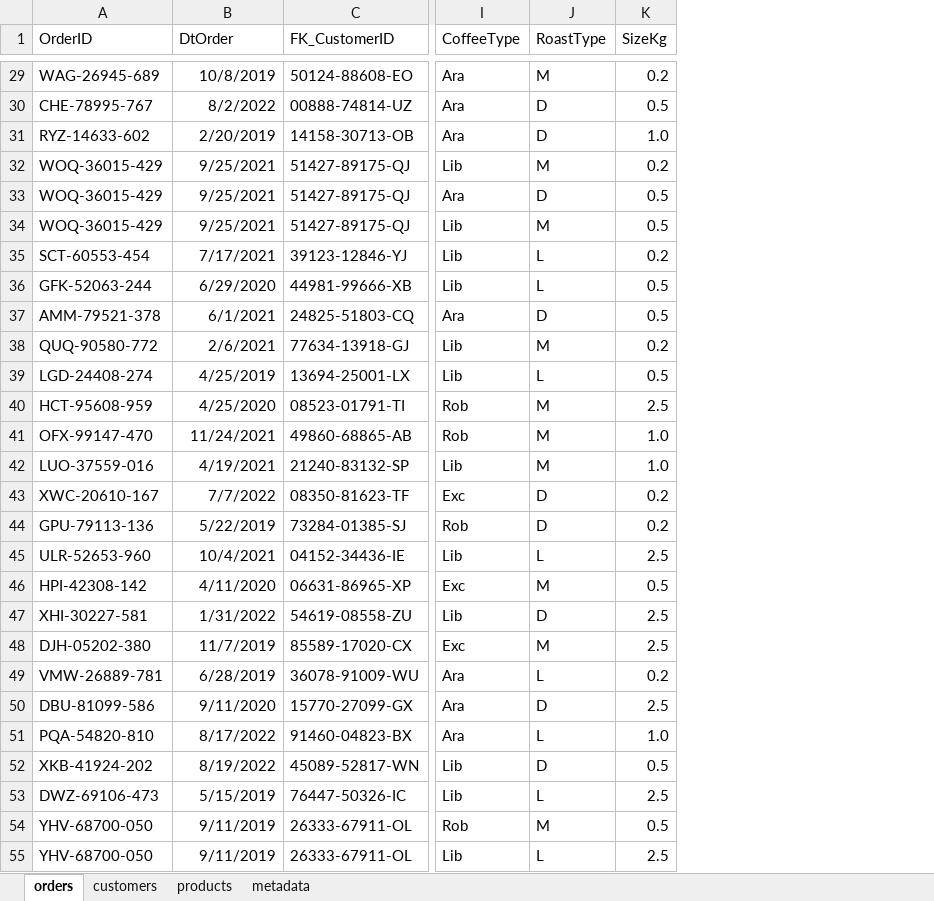
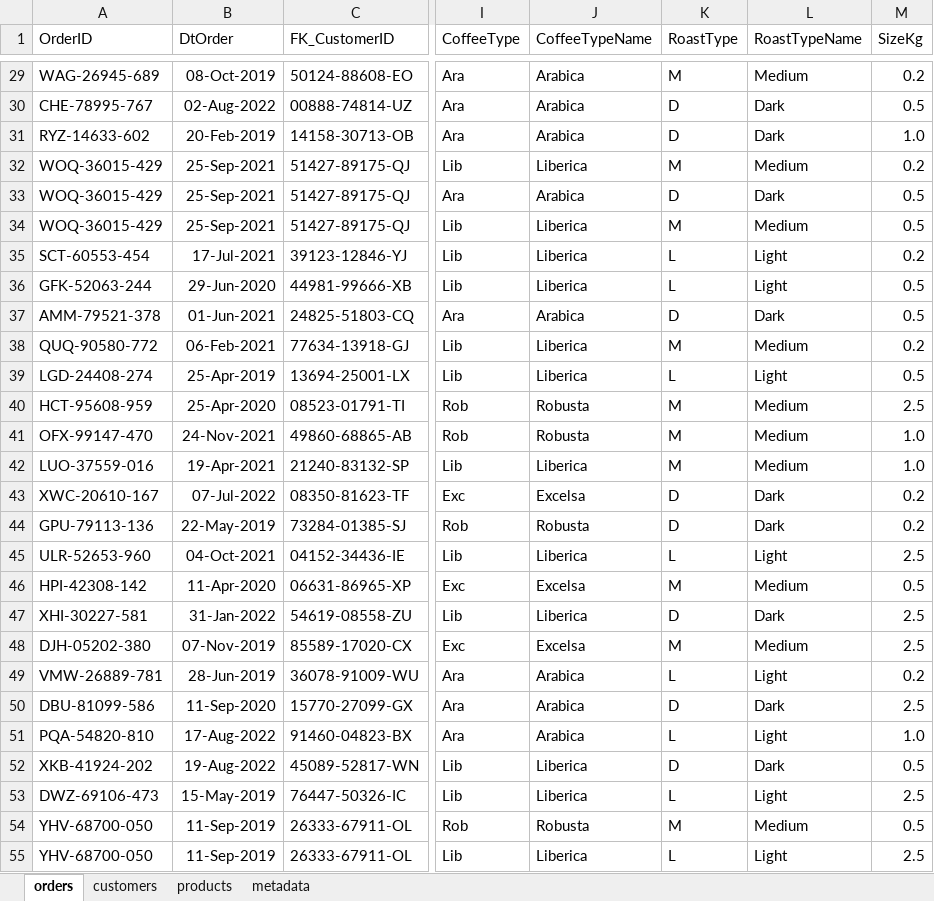
Before and after one commit to ai-saleh/coffee-sales-analysis, an Excel workbook: coffeeSalesAnalysis.xlsx, sheet orders, drawn as a sheet; only a part is shown, gaps mark what is left out; values as stored, in another font and other column widths than the file's, no borders; table styles not drawn; the diff covers the shown part only; the diff names each change by its address in the sheet, - before the commit and + after, or states it on an @@ line.

Commit message:
Update coffee and roast type names and refine date formatting

```diff
--- a/coffeeSalesAnalysis.xlsx (sheet orders)
+++ b/coffeeSalesAnalysis.xlsx (sheet orders)
+column J (CoffeeTypeName), rows 29-55: Arabica | Arabica | Arabica | Liberica | Arabica | Liberica | Liberica | Liberica | Arabica | Liberica | Liberica | Robusta | Robusta | Liberica | Excelsa | Robusta | Liberica | Excelsa | Liberica | Excelsa | Arabica | Arabica | Arabica | Liberica | Liberica | Robusta | Liberica
+column L (RoastTypeName), rows 29-55: Medium | Dark | Dark | Medium | Dark | Medium | Light | Light | Dark | Medium | Light | Medium | Medium | Medium | Dark | Dark | Light | Medium | Dark | Medium | Light | Dark | Light | Dark | Light | Medium | Light
-B29 (DtOrder): 10/8/2019
+B29 (DtOrder): 08-Oct-2019
-B30 (DtOrder): 8/2/2022
+B30 (DtOrder): 02-Aug-2022
-B31 (DtOrder): 2/20/2019
+B31 (DtOrder): 20-Feb-2019
-B32:B34 (DtOrder): 9/25/2021
+B32:B34 (DtOrder): 25-Sep-2021
-B35 (DtOrder): 7/17/2021
+B35 (DtOrder): 17-Jul-2021
-B36 (DtOrder): 6/29/2020
+B36 (DtOrder): 29-Jun-2020
-B37 (DtOrder): 6/1/2021
+B37 (DtOrder): 01-Jun-2021
-B38 (DtOrder): 2/6/2021
+B38 (DtOrder): 06-Feb-2021
-B39 (DtOrder): 4/25/2019
+B39 (DtOrder): 25-Apr-2019
-B40 (DtOrder): 4/25/2020
+B40 (DtOrder): 25-Apr-2020
-B41 (DtOrder): 11/24/2021
+B41 (DtOrder): 24-Nov-2021
-B42 (DtOrder): 4/19/2021
+B42 (DtOrder): 19-Apr-2021
-B43 (DtOrder): 7/7/2022
+B43 (DtOrder): 07-Jul-2022
-B44 (DtOrder): 5/22/2019
+B44 (DtOrder): 22-May-2019
-B45 (DtOrder): 10/4/2021
+B45 (DtOrder): 04-Oct-2021
-B46 (DtOrder): 4/11/2020
+B46 (DtOrder): 11-Apr-2020
-B47 (DtOrder): 1/31/2022
+B47 (DtOrder): 31-Jan-2022
-B48 (DtOrder): 11/7/2019
+B48 (DtOrder): 07-Nov-2019
-B49 (DtOrder): 6/28/2019
+B49 (DtOrder): 28-Jun-2019
-B50 (DtOrder): 9/11/2020
+B50 (DtOrder): 11-Sep-2020
-B51 (DtOrder): 8/17/2022
+B51 (DtOrder): 17-Aug-2022
-B52 (DtOrder): 8/19/2022
+B52 (DtOrder): 19-Aug-2022
-B53 (DtOrder): 5/15/2019
+B53 (DtOrder): 15-May-2019
-B54:B55 (DtOrder): 9/11/2019
+B54:B55 (DtOrder): 11-Sep-2019
```
Also changed, not shown: 973 edited cells elsewhere in this sheet, 1 other file.
